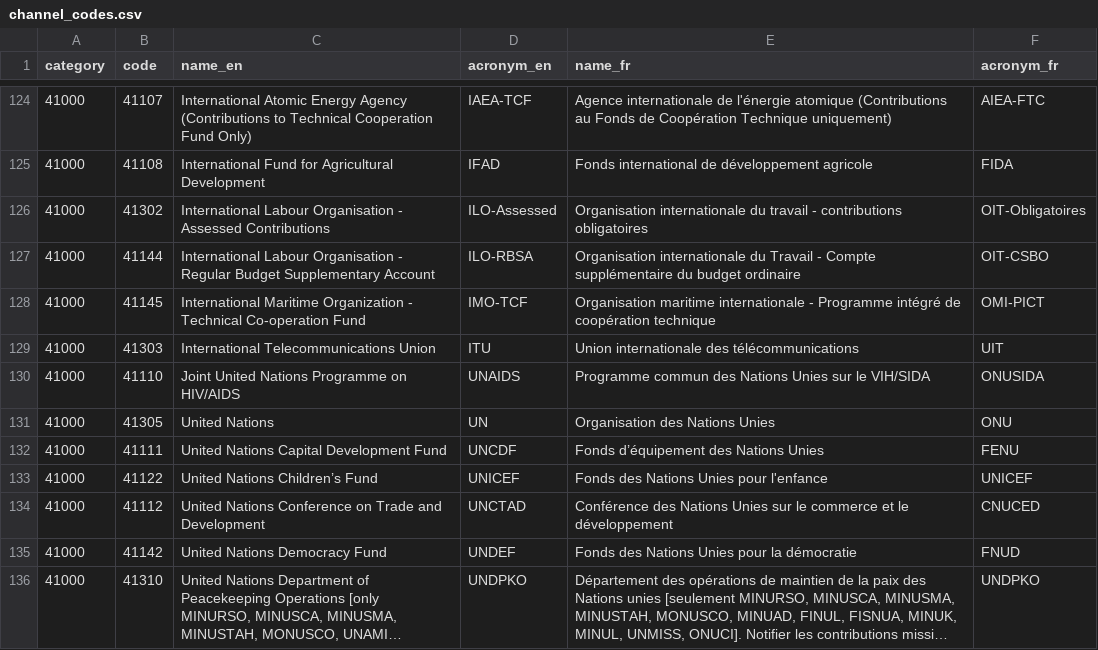
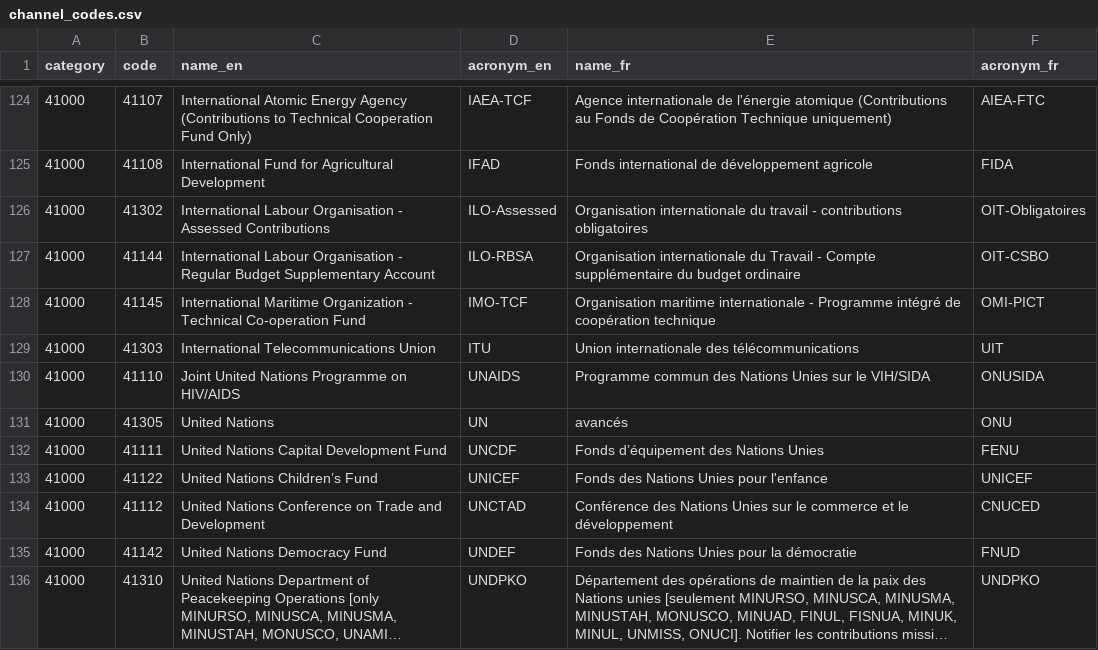
Before and after one commit to datasets/dac-and-crs-code-lists, a CSV file: data/channel_codes.csv, drawn as a sheet; only a part is shown, gaps mark what is left out; long unchanged cells end in …; the diff covers the shown part only.

```diff
--- a/data/channel_codes.csv
+++ b/data/channel_codes.csv
@@ -130,3 +130,3 @@
 "41000","41110","Joint United Nations Programme on HIV/AIDS","UNAIDS","Programme commun des Nations Unies sur le VIH/SIDA","ONUSIDA"
-"41000","41305","United Nations","UN","Organisation des Nations Unies","ONU"
+"41000","41305","United Nations","UN","avancés","ONU"
 "41000","41111","United Nations Capital Development Fund","UNCDF","Fonds d’équipement des Nations Unies","FENU"
```
Also changed, not shown: 7 edited cells elsewhere in this file.
